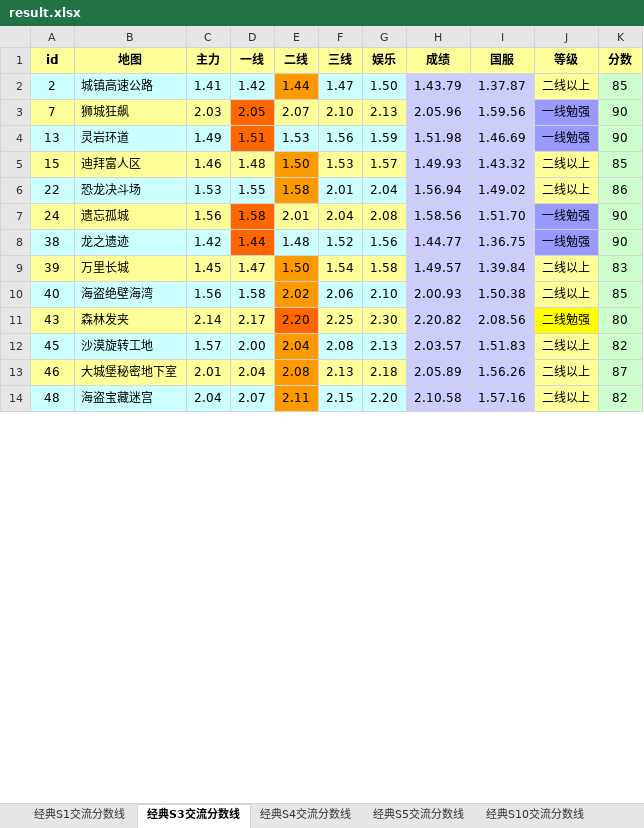
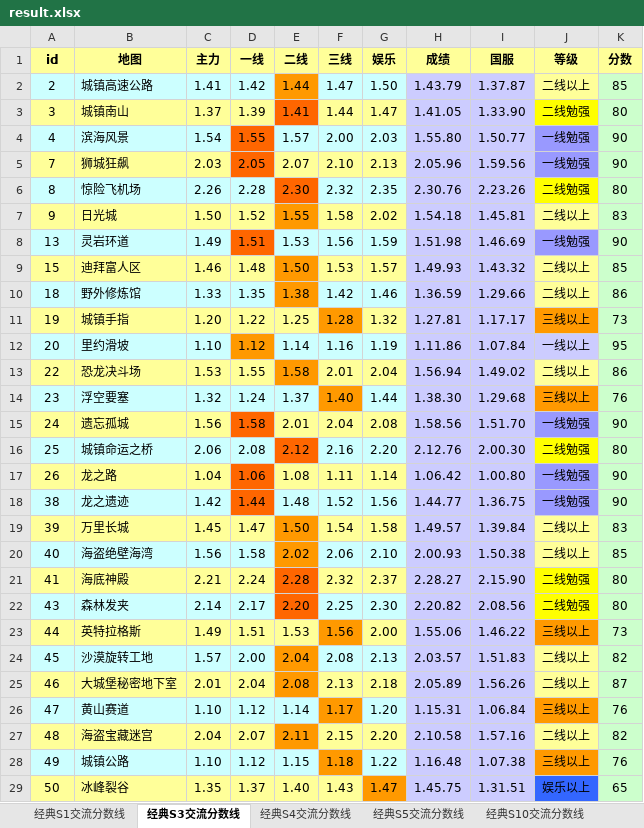
Before and after one commit to Felix-Project/GameRecord, an Excel workbook: game/result.xlsx, sheet 经典S3交流分数线, drawn as a sheet; only a part is shown; values as stored, in another font and other column widths than the file's, no borders; addresses are those after the commit; the diff covers the shown part only; the diff names each change by its address in the sheet, - before the commit and + after, or states it on an @@ line.

```diff
--- a/game/result.xlsx (sheet 经典S3交流分数线)
+++ b/game/result.xlsx (sheet 经典S3交流分数线)
+row 3: 3 | 城镇南山 | 1.37 | 1.39 | 1.41 | 1.44 | 1.47 | 1.41.05 | 1.33.90 | 二线勉强 | 80
+row 4: 4 | 滨海风景 | 1.54 | 1.55 | 1.57 | 2.00 | 2.03 | 1.55.80 | 1.50.77 | 一线勉强 | 90
+row 6: 8 | 惊险飞机场 | 2.26 | 2.28 | 2.30 | 2.32 | 2.35 | 2.30.76 | 2.23.26 | 二线勉强 | 80
+row 7: 9 | 日光城 | 1.50 | 1.52 | 1.55 | 1.58 | 2.02 | 1.54.18 | 1.45.81 | 二线以上 | 83
+row 10: 18 | 野外修炼馆 | 1.33 | 1.35 | 1.38 | 1.42 | 1.46 | 1.36.59 | 1.29.66 | 二线以上 | 86
+row 11: 19 | 城镇手指 | 1.20 | 1.22 | 1.25 | 1.28 | 1.32 | 1.27.81 | 1.17.17 | 三线以上 | 73
+row 12: 20 | 里约滑坡 | 1.10 | 1.12 | 1.14 | 1.16 | 1.19 | 1.11.86 | 1.07.84 | 一线以上 | 95
-A13:D13 fill: #CCFFFF
+A13:D13 fill: #FFFF99
-F13:G13 fill: #CCFFFF
+F13:G13 fill: #FFFF99
+row 14: 23 | 浮空要塞 | 1.32 | 1.24 | 1.37 | 1.40 | 1.44 | 1.38.30 | 1.29.68 | 三线以上 | 76
+row 16: 25 | 城镇命运之桥 | 2.06 | 2.08 | 2.12 | 2.16 | 2.20 | 2.12.76 | 2.00.30 | 二线勉强 | 80
+row 17: 26 | 龙之路 | 1.04 | 1.06 | 1.08 | 1.11 | 1.14 | 1.06.42 | 1.00.80 | 一线勉强 | 90
+row 21: 41 | 海底神殿 | 2.21 | 2.24 | 2.28 | 2.32 | 2.37 | 2.28.27 | 2.15.90 | 二线勉强 | 80
-A22:D22 fill: #FFFF99
+A22:D22 fill: #CCFFFF
-F22:G22 fill: #FFFF99
+F22:G22 fill: #CCFFFF
+row 23: 44 | 英特拉格斯 | 1.49 | 1.51 | 1.53 | 1.56 | 2.00 | 1.55.06 | 1.46.22 | 三线以上 | 73
+row 26: 47 | 黄山赛道 | 1.10 | 1.12 | 1.14 | 1.17 | 1.20 | 1.15.31 | 1.06.84 | 三线以上 | 76
-A27:D27 fill: #CCFFFF
+A27:D27 fill: #FFFF99
-F27:G27 fill: #CCFFFF
+F27:G27 fill: #FFFF99
+row 28: 49 | 城镇公路 | 1.10 | 1.12 | 1.15 | 1.18 | 1.22 | 1.16.48 | 1.07.38 | 三线以上 | 76
+row 29: 50 | 冰峰裂谷 | 1.35 | 1.37 | 1.40 | 1.43 | 1.47 | 1.45.75 | 1.31.51 | 娱乐以上 | 65
```
Also changed, not shown: 5 added rows and cell formats elsewhere in this sheet, sheet 经典S10交流分数线, sheet 经典S5交流分数线, sheet 经典S4交流分数线, sheet 经典S1交流分数线, 5 other files.
